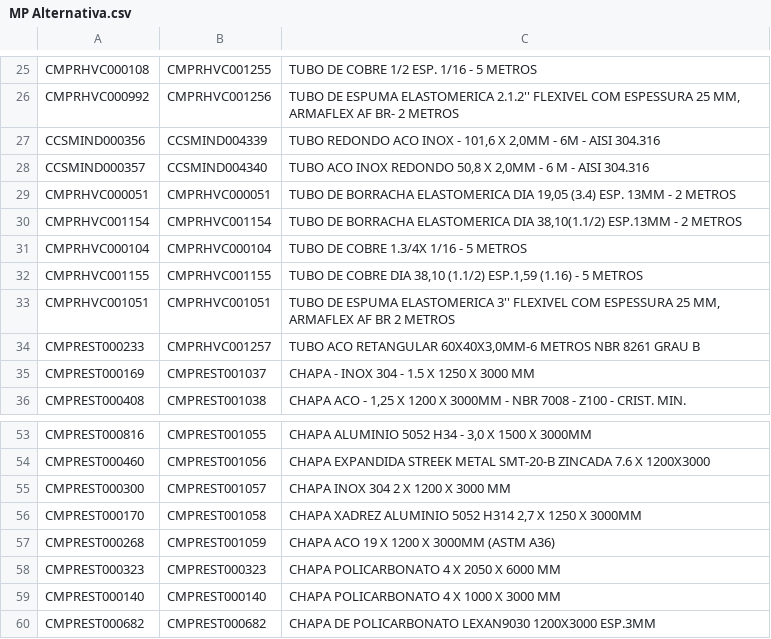
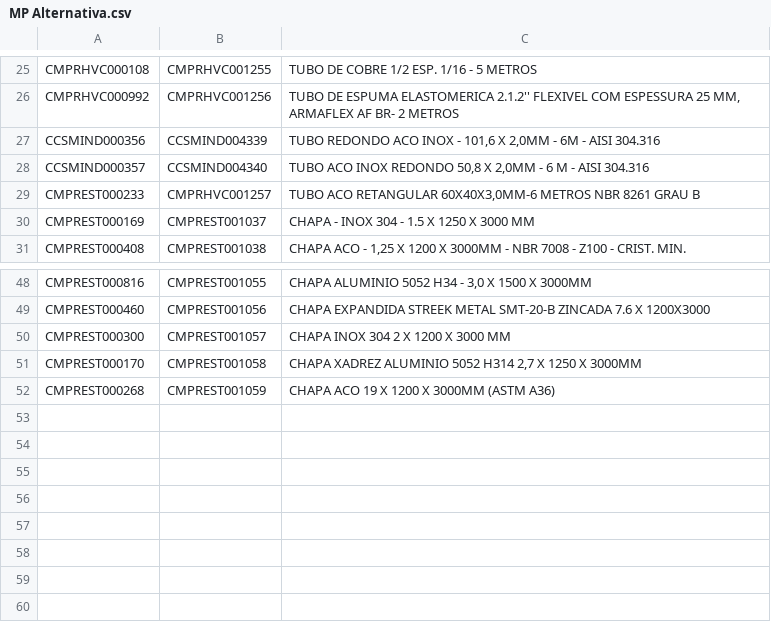
Before and after one commit to Kvgr98/Modular, a CSV file: MP Alternativa.csv, drawn as a sheet; only a part is shown, gaps mark what is left out.

Commit message:
Add files via upload

```diff
--- a/MP Alternativa.csv
+++ b/MP Alternativa.csv
@@ -28,7 +28,2 @@ CCSMIND000356;CCSMIND004339;TUBO REDONDO ACO INOX - 101,6 X 2,0MM - 6M - AISI 30
 CCSMIND000357;CCSMIND004340;TUBO ACO INOX REDONDO 50,8 X 2,0MM - 6 M - AISI 304.316
-CMPRHVC000051;CMPRHVC000051;TUBO DE BORRACHA ELASTOMERICA DIA 19,05 (3.4) ESP. 13MM - 2 METROS
-CMPRHVC001154;CMPRHVC001154;TUBO DE BORRACHA ELASTOMERICA DIA 38,10(1.1/2) ESP.13MM - 2 METROS
-CMPRHVC000104;CMPRHVC000104; TUBO DE COBRE 1.3/4X 1/16 - 5 METROS
-CMPRHVC001155;CMPRHVC001155; TUBO DE COBRE DIA 38,10 (1.1/2) ESP.1,59 (1.16) - 5 METROS
-CMPRHVC001051;CMPRHVC001051;TUBO DE ESPUMA ELASTOMERICA 3'' FLEXIVEL COM ESPESSURA 25 MM, ARMAFLEX AF BR 2 METROS
 CMPREST000233;CMPRHVC001257;TUBO ACO RETANGULAR 60X40X3,0MM-6 METROS NBR 8261 GRAU B
@@ -57,4 +52 @@ CMPREST000170;CMPREST001058;CHAPA XADREZ ALUMINIO 5052 H314 2,7 X 1250 X 3000MM
 CMPREST000268;CMPREST001059;CHAPA ACO 19 X 1200 X 3000MM (ASTM A36)
-CMPREST000323;CMPREST000323;CHAPA POLICARBONATO 4 X 2050 X 6000 MM
-CMPREST000140;CMPREST000140;CHAPA POLICARBONATO 4 X 1000 X 3000 MM
-CMPREST000682;CMPREST000682;CHAPA DE POLICARBONATO LEXAN9030 1200X3000 ESP.3MM
```
